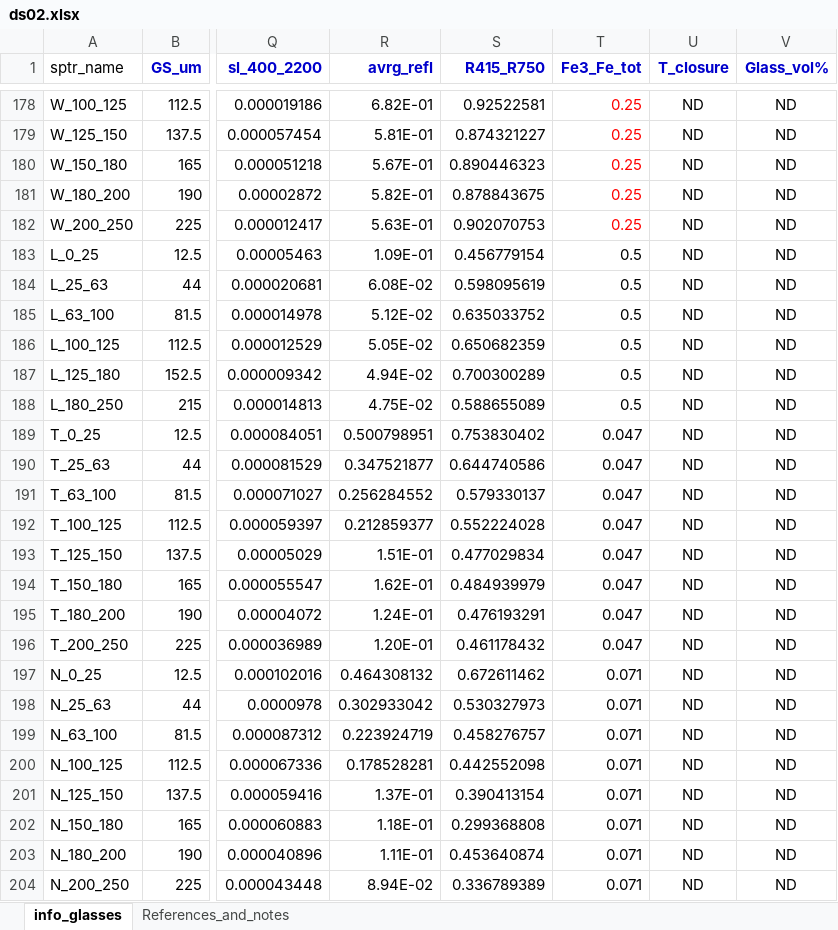
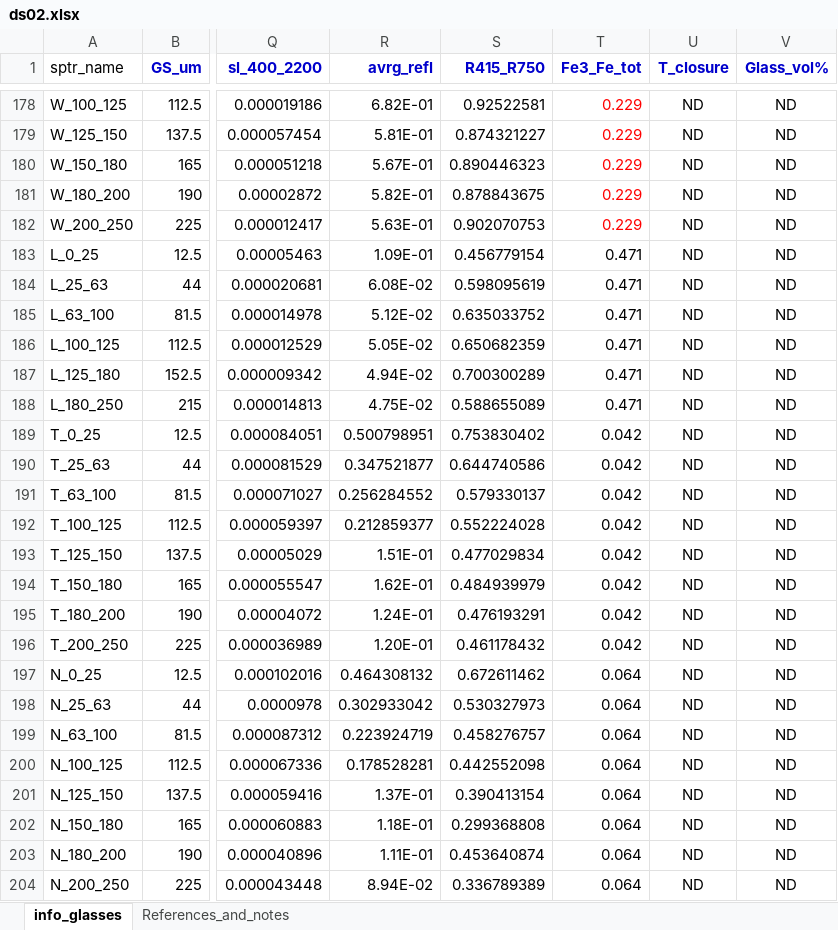
Before and after one commit to EnRicoBruschini/Regression-of-iron-redox-state-from-reflectance-spectroscopy, an Excel workbook: ds02.xlsx, sheet info_glasses, drawn as a sheet; only a part is shown, gaps mark what is left out; values as stored, in another font and other column widths than the file's, no borders; the diff covers the shown part only; the diff names each change by its address in the sheet, - before the commit and + after, or states it on an @@ line.

```diff
--- a/ds02.xlsx (sheet info_glasses)
+++ b/ds02.xlsx (sheet info_glasses)
-T178:T182 (Fe3_Fe_tot): 0.25
+T178:T182 (Fe3_Fe_tot): 0.229
-T183:T188 (Fe3_Fe_tot): 0.5
+T183:T188 (Fe3_Fe_tot): 0.471
-T189:T196 (Fe3_Fe_tot): 0.047
+T189:T196 (Fe3_Fe_tot): 0.042
-T197:T204 (Fe3_Fe_tot): 0.071
+T197:T204 (Fe3_Fe_tot): 0.064
```
Also changed, not shown: 51 edited cells elsewhere in this sheet.
